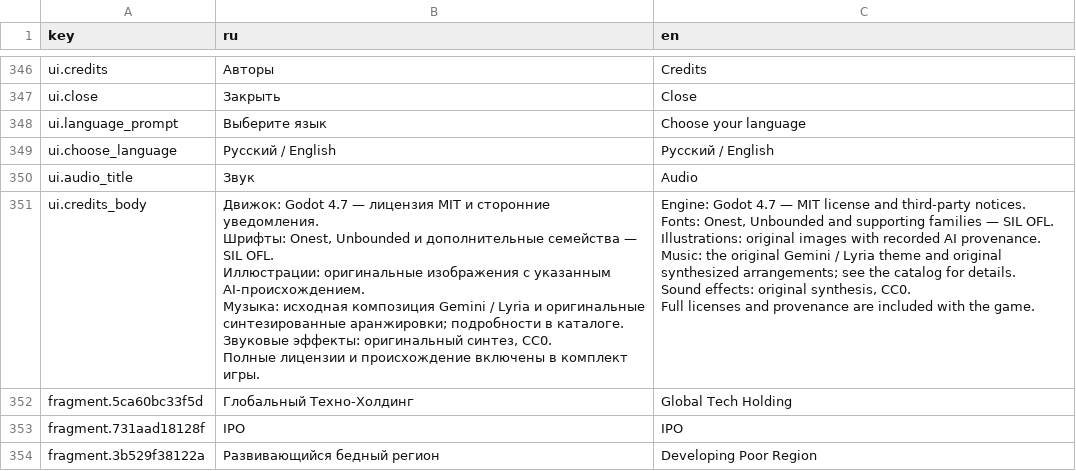
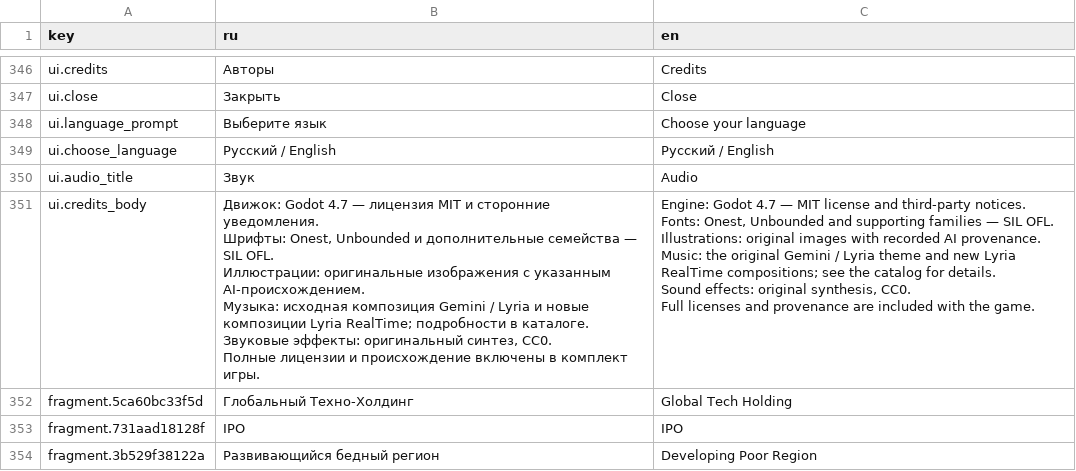
Before and after one commit to maxxxxx55555/game_for_day, a CSV file: data/strings/en.csv, drawn as a sheet; only a part is shown, gaps mark what is left out.

```diff
--- a/data/strings/en.csv
+++ b/data/strings/en.csv
@@ -460,13 +460,13 @@ ui.choose_language,Русский / English,Русский / English
 ui.audio_title,Звук,Audio
-ui.credits_body,"Движок: Godot 4.7 — лицензия MIT и сторонние уведомления.
-Шрифты: Onest, Unbounded и дополнительные семейства — SIL OFL.
-Иллюстрации: оригинальные изображения с указанным AI-происхождением.
-Музыка: исходная композиция Gemini / Lyria и оригинальные синтезированные аранжировки; подробности в каталоге.
-Звуковые эффекты: оригинальный синтез, CC0.
-Полные лицензии и происхождение включены в комплект игры.","Engine: Godot 4.7 — MIT license and third-party notices.
-Fonts: Onest, Unbounded and supporting families — SIL OFL.
-Illustrations: original images with recorded AI provenance.
-Music: the original Gemini / Lyria theme and original synthesized arrangements; see the catalog for details.
-Sound effects: original synthesis, CC0.
-Full licenses and provenance are included with the game."
+ui.credits_body,"Движок: Godot 4.7 — лицензия MIT и сторонние уведомления.
+Шрифты: Onest, Unbounded и дополнительные семейства — SIL OFL.
+Иллюстрации: оригинальные изображения с указанным AI-происхождением.
+Музыка: исходная композиция Gemini / Lyria и новые композиции Lyria RealTime; подробности в каталоге.
+Звуковые эффекты: оригинальный синтез, CC0.
+Полные лицензии и происхождение включены в комплект игры.","Engine: Godot 4.7 — MIT license and third-party notices.
+Fonts: Onest, Unbounded and supporting families — SIL OFL.
+Illustrations: original images with recorded AI provenance.
+Music: the original Gemini / Lyria theme and new Lyria RealTime compositions; see the catalog for details.
+Sound effects: original synthesis, CC0.
+Full licenses and provenance are included with the game."
 fragment.5ca60bc33f5d,Глобальный Техно-Холдинг,Global Tech Holding
```
Also changed, not shown: data/strings/ru.csv, 23 other files.
